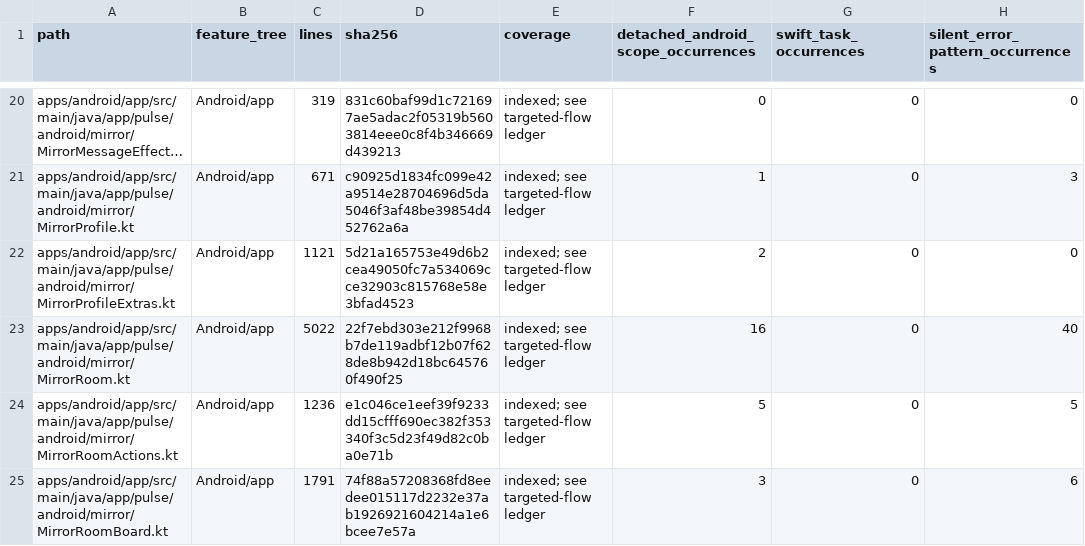
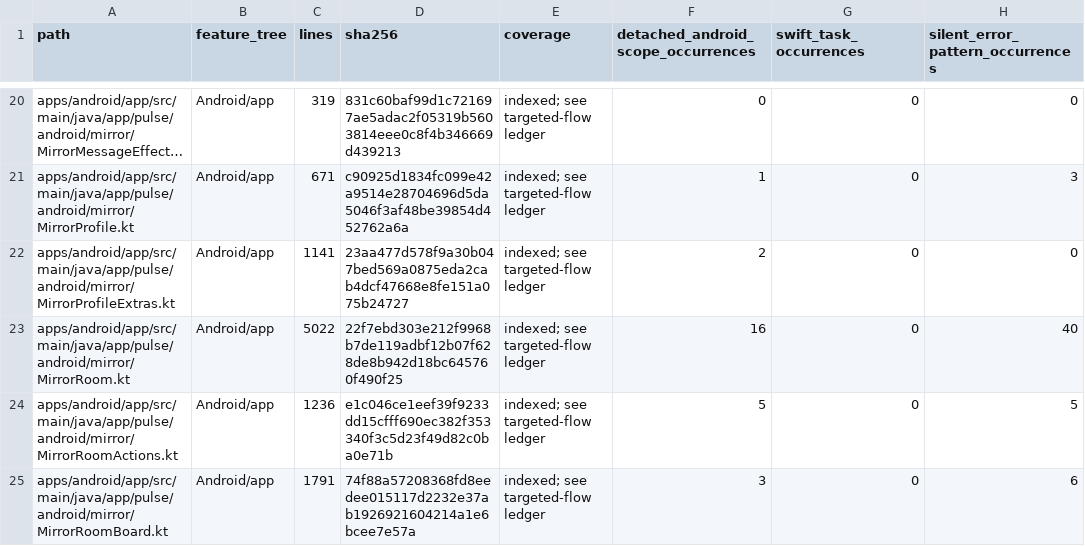
Before and after one commit to GrapseeAgency/the-mystrious-chat-app, a CSV file: docs/NATIVE-SOURCE-INVENTORY.csv, drawn as a sheet; only a part is shown, gaps mark what is left out; long unchanged cells end in …; the diff covers the shown part only; the diff names each change by its address in the sheet, - before the commit and + after, or states it on an @@ line.

```diff
--- a/docs/NATIVE-SOURCE-INVENTORY.csv
+++ b/docs/NATIVE-SOURCE-INVENTORY.csv
-C22 (lines): 1121
+C22 (lines): 1141
-D22 (sha256): 5d21a165753e49d6b2cea49050fc7a534069cce32903c815768e58e3bfad4523
+D22 (sha256): 23aa477d578f9a30b047bed569a0875eda2cab4dcf47668e8fe151a075b24727
```
Also changed, not shown: 11 edited cells elsewhere in this file, 8 other files.
